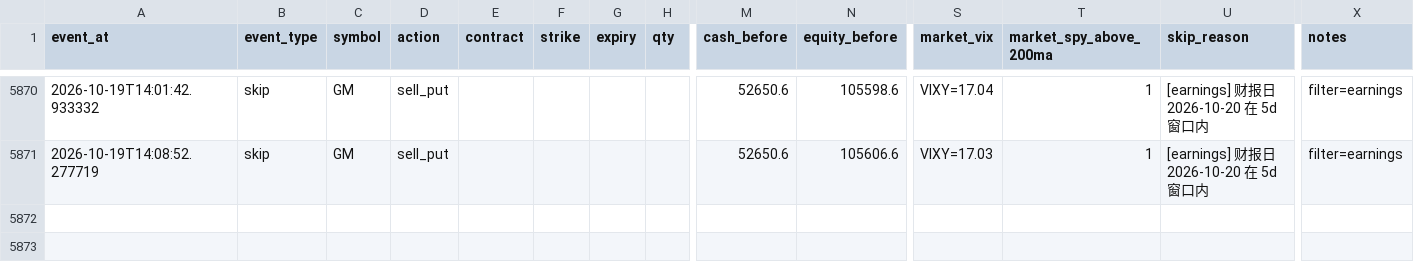
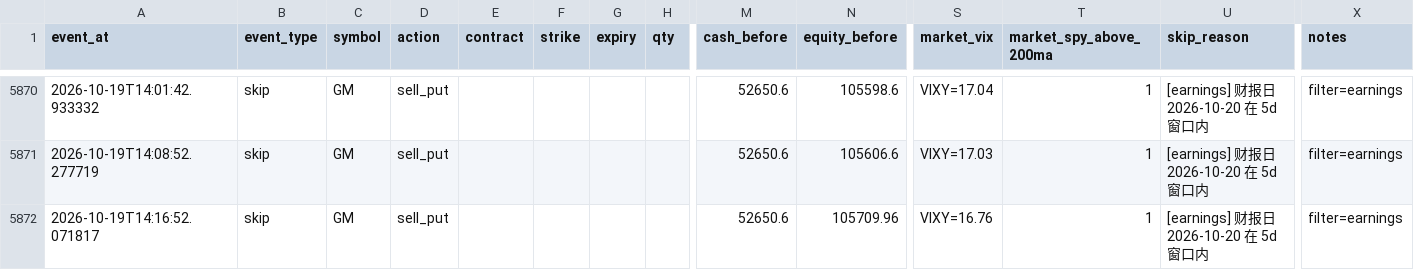
Before and after one commit to tonyatbellevue/ai-trading-wheel, a CSV file: metrics/data/trade_journal.csv, drawn as a sheet; only a part is shown, gaps mark what is left out; rows hold the shown columns only; the diff names each change by its address in the sheet, - before the commit and + after, or states it on an @@ line.

```diff
--- a/metrics/data/trade_journal.csv
+++ b/metrics/data/trade_journal.csv
+row 5872: 2026-10-19T14:16:52.071817 | skip | GM | sell_put |  |  |  |  | 52650.6 | 105709.96 | VIXY=16.76 | 1 | [earnings] 财报日 2026-10-20 在 5d 窗口内 | filter=earnings
```
Also changed, not shown: 2 other files.
